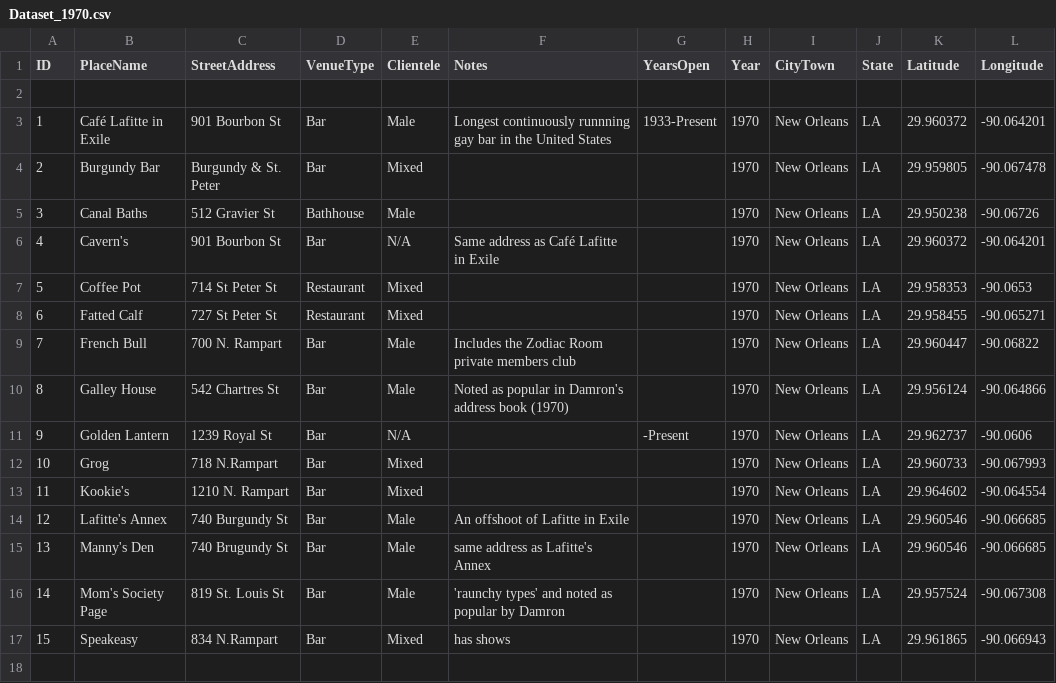
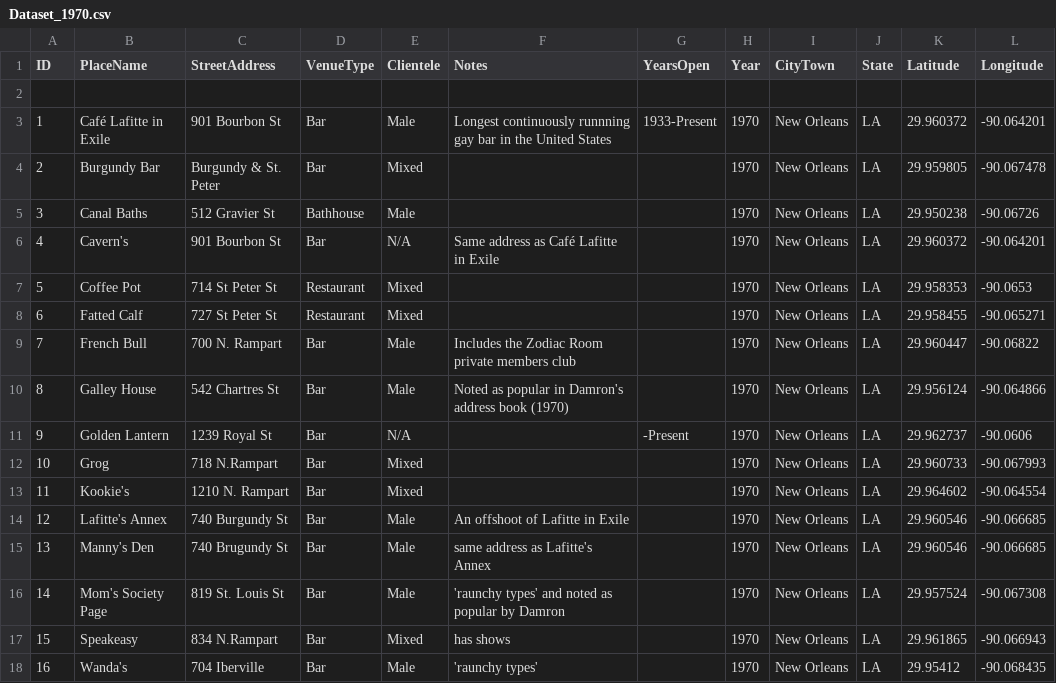
Before and after one commit to lk-345/Queer-Worldmaking, a CSV file: GeocodedDataset/Dataset_1970.csv, drawn as a sheet; the diff names each change by its address in the sheet, - before the commit and + after, or states it on an @@ line.

Commit message:
Update Dataset_1970.csv

```diff
--- a/GeocodedDataset/Dataset_1970.csv
+++ b/GeocodedDataset/Dataset_1970.csv
+row 18: 16 | Wanda's | 704 Iberville | Bar | Male | 'raunchy types' |  | 1970 | New Orleans | LA | 29.95412 | -90.068435
```
